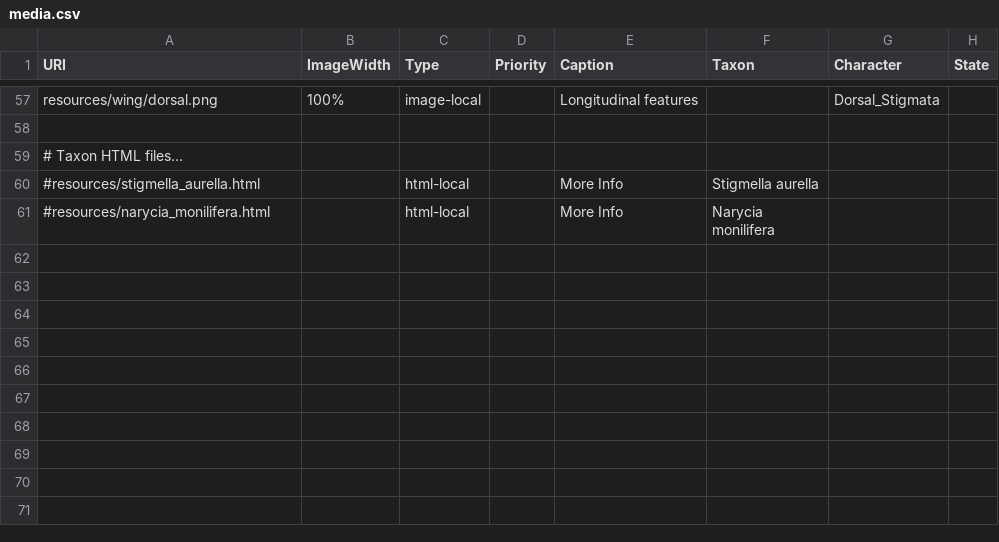
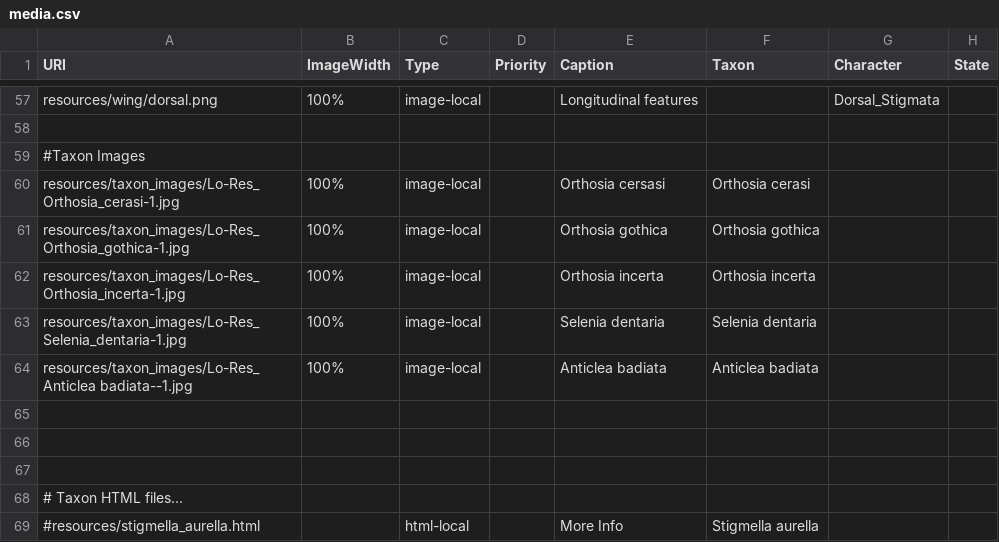
Before and after one commit to enpjp/kb-spring-moths, a CSV file: spring-moths/media.csv, drawn as a sheet; only a part is shown, gaps mark what is left out; the shorter side is filled out with more unchanged rows; the diff names each change by its address in the sheet, - before the commit and + after, or states it on an @@ line.

Commit message:
Started to add taxon images

```diff
--- a/spring-moths/media.csv
+++ b/spring-moths/media.csv
+row 59: #Taxon Images
+row 60: resources/taxon_images/Lo-Res_Orthosia_cerasi-1.jpg | 100% | image-local |  | Orthosia cersasi | Orthosia cerasi
+row 61: resources/taxon_images/Lo-Res_Orthosia_gothica-1.jpg | 100% | image-local |  | Orthosia gothica | Orthosia gothica
+row 62: resources/taxon_images/Lo-Res_Orthosia_incerta-1.jpg | 100% | image-local |  | Orthosia incerta | Orthosia incerta
+row 63: resources/taxon_images/Lo-Res_Selenia_dentaria-1.jpg | 100% | image-local |  | Selenia dentaria | Selenia dentaria
+row 64: resources/taxon_images/Lo-Res_Anticlea badiata--1.jpg | 100% | image-local |  | Anticlea badiata | Anticlea badiata
+row 65: (empty)
+row 66: (empty)
+row 67: (empty)
```
Also changed, not shown: 5 other files.
